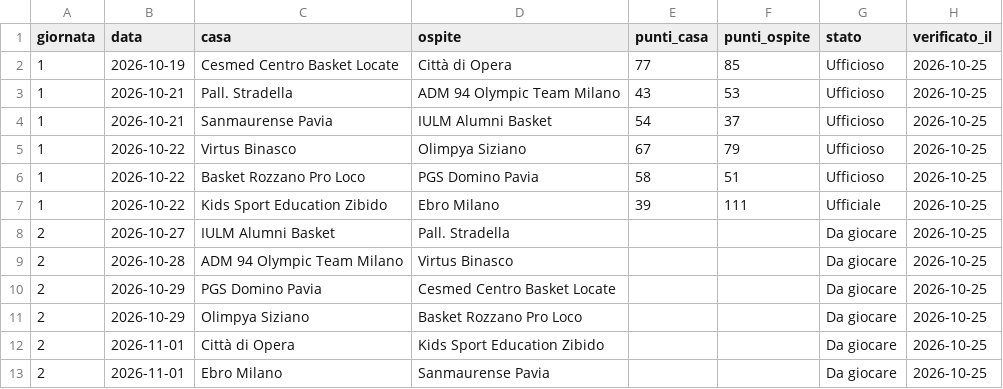
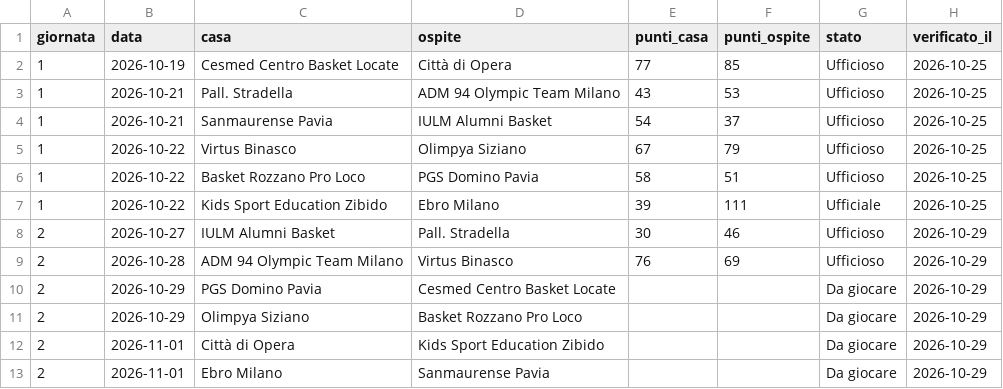
Before and after one commit to jbcknvnzw9-del/adm94-olympic-team-2026-27, a CSV file: data/risultati_girone.csv, drawn as a sheet.

```diff
--- a/data/risultati_girone.csv
+++ b/data/risultati_girone.csv
@@ -7,7 +7,7 @@ giornata,data,casa,ospite,punti_casa,punti_ospite,stato,verificato_il
 1,2026-10-22,Kids Sport Education Zibido,Ebro Milano,39,111,Ufficiale,2026-10-25
-2,2026-10-27,IULM Alumni Basket,Pall. Stradella,,,Da giocare,2026-10-25
-2,2026-10-28,ADM 94 Olympic Team Milano,Virtus Binasco,,,Da giocare,2026-10-25
-2,2026-10-29,PGS Domino Pavia,Cesmed Centro Basket Locate,,,Da giocare,2026-10-25
-2,2026-10-29,Olimpya Siziano,Basket Rozzano Pro Loco,,,Da giocare,2026-10-25
-2,2026-11-01,Città di Opera,Kids Sport Education Zibido,,,Da giocare,2026-10-25
-2,2026-11-01,Ebro Milano,Sanmaurense Pavia,,,Da giocare,2026-10-25
+2,2026-10-27,IULM Alumni Basket,Pall. Stradella,30,46,Ufficioso,2026-10-29
+2,2026-10-28,ADM 94 Olympic Team Milano,Virtus Binasco,76,69,Ufficioso,2026-10-29
+2,2026-10-29,PGS Domino Pavia,Cesmed Centro Basket Locate,,,Da giocare,2026-10-29
+2,2026-10-29,Olimpya Siziano,Basket Rozzano Pro Loco,,,Da giocare,2026-10-29
+2,2026-11-01,Città di Opera,Kids Sport Education Zibido,,,Da giocare,2026-10-29
+2,2026-11-01,Ebro Milano,Sanmaurense Pavia,,,Da giocare,2026-10-29
```
Also changed, not shown: data/partite.csv, data/roster.csv, 3 other files.
